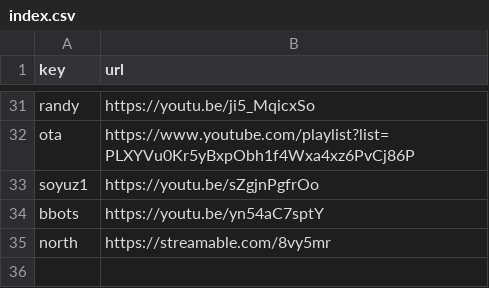
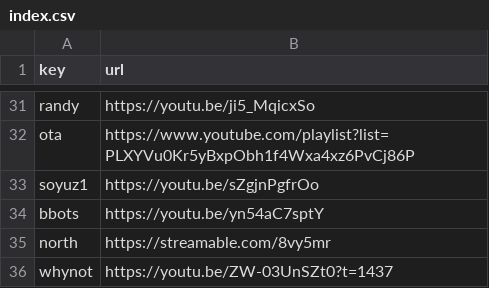
Before and after one commit to Mehvix/cc, a CSV file: index.csv, drawn as a sheet; only a part is shown, gaps mark what is left out; the diff names each change by its address in the sheet, - before the commit and + after, or states it on an @@ line.

Commit message:
Set key "whynot" → "https://youtu.be/ZW-03UnSZt0?t

```diff
--- a/index.csv
+++ b/index.csv
+row 36: whynot | https://youtu.be/ZW-03UnSZt0?t=1437
```
Also changed, not shown: 2 other files.
